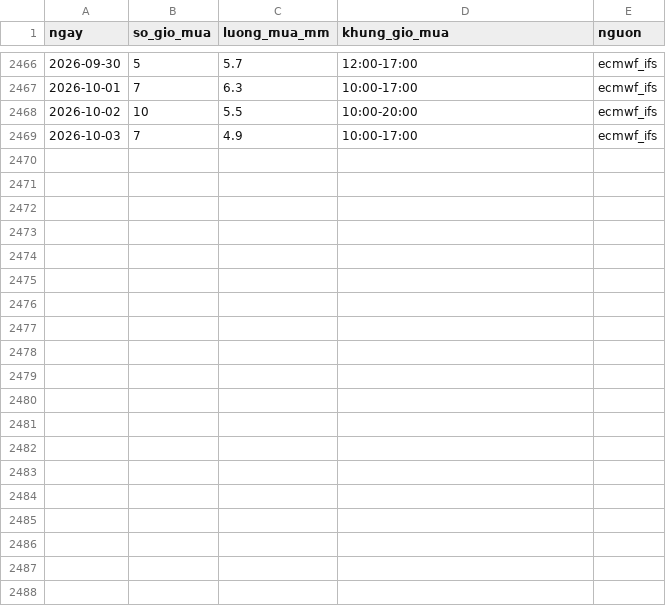
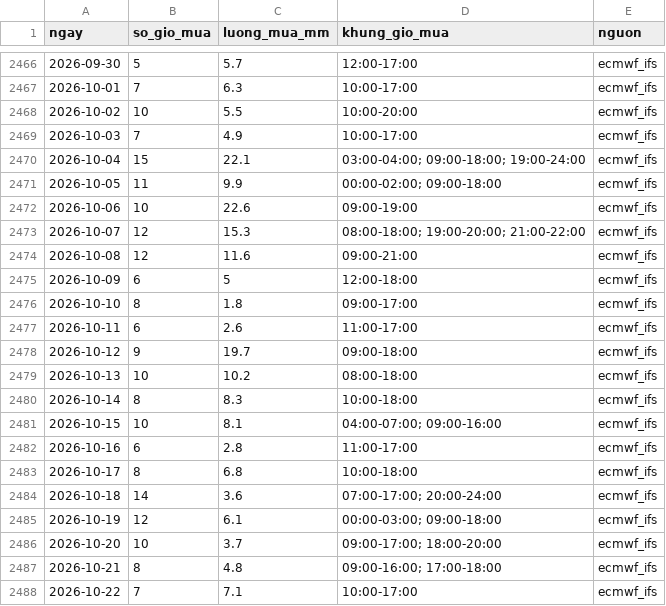
Before and after one commit to phuongtran3482-dalat/thoi-tiet-xuan-huong, a CSV file: data/so-gio-mua.csv, drawn as a sheet; only a part is shown, gaps mark what is left out; the diff covers the shown part only; the diff names each change by its address in the sheet, - before the commit and + after, or states it on an @@ line.

```diff
--- a/data/so-gio-mua.csv
+++ b/data/so-gio-mua.csv
+row 2470: 2026-10-04 | 15 | 22.1 | 03:00-04:00; 09:00-18:00; 19:00-24:00 | ecmwf_ifs
+row 2471: 2026-10-05 | 11 | 9.9 | 00:00-02:00; 09:00-18:00 | ecmwf_ifs
+row 2472: 2026-10-06 | 10 | 22.6 | 09:00-19:00 | ecmwf_ifs
+row 2473: 2026-10-07 | 12 | 15.3 | 08:00-18:00; 19:00-20:00; 21:00-22:00 | ecmwf_ifs
+row 2474: 2026-10-08 | 12 | 11.6 | 09:00-21:00 | ecmwf_ifs
+row 2475: 2026-10-09 | 6 | 5 | 12:00-18:00 | ecmwf_ifs
+row 2476: 2026-10-10 | 8 | 1.8 | 09:00-17:00 | ecmwf_ifs
+row 2477: 2026-10-11 | 6 | 2.6 | 11:00-17:00 | ecmwf_ifs
+row 2478: 2026-10-12 | 9 | 19.7 | 09:00-18:00 | ecmwf_ifs
+row 2479: 2026-10-13 | 10 | 10.2 | 08:00-18:00 | ecmwf_ifs
+row 2480: 2026-10-14 | 8 | 8.3 | 10:00-18:00 | ecmwf_ifs
+row 2481: 2026-10-15 | 10 | 8.1 | 04:00-07:00; 09:00-16:00 | ecmwf_ifs
+row 2482: 2026-10-16 | 6 | 2.8 | 11:00-17:00 | ecmwf_ifs
+row 2483: 2026-10-17 | 8 | 6.8 | 10:00-18:00 | ecmwf_ifs
+row 2484: 2026-10-18 | 14 | 3.6 | 07:00-17:00; 20:00-24:00 | ecmwf_ifs
+row 2485: 2026-10-19 | 12 | 6.1 | 00:00-03:00; 09:00-18:00 | ecmwf_ifs
+row 2486: 2026-10-20 | 10 | 3.7 | 09:00-17:00; 18:00-20:00 | ecmwf_ifs
+row 2487: 2026-10-21 | 8 | 4.8 | 09:00-16:00; 17:00-18:00 | ecmwf_ifs
+row 2488: 2026-10-22 | 7 | 7.1 | 10:00-17:00 | ecmwf_ifs
```
Also changed, not shown: 18 added rows elsewhere in this file, 1 other file.
